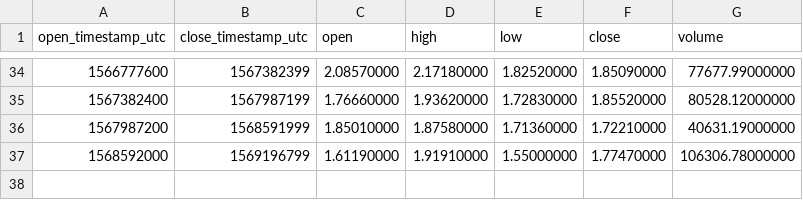
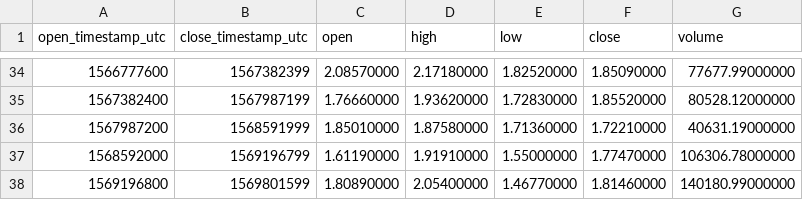
Before and after one commit to cryptobigbro/binance-LINKPAX, a CSV file: binance-LINKPAX-1w.csv, drawn as a sheet; only a part is shown, gaps mark what is left out; the diff names each change by its address in the sheet, - before the commit and + after, or states it on an @@ line.

```diff
--- a/binance-LINKPAX-1w.csv
+++ b/binance-LINKPAX-1w.csv
+row 38: 1569196800 | 1569801599 | 1.80890000 | 2.05400000 | 1.46770000 | 1.81460000 | 140180.99000000
```
Also changed, not shown: binance-LINKPAX-1d.csv, binance-LINKPAX-1h.csv.
